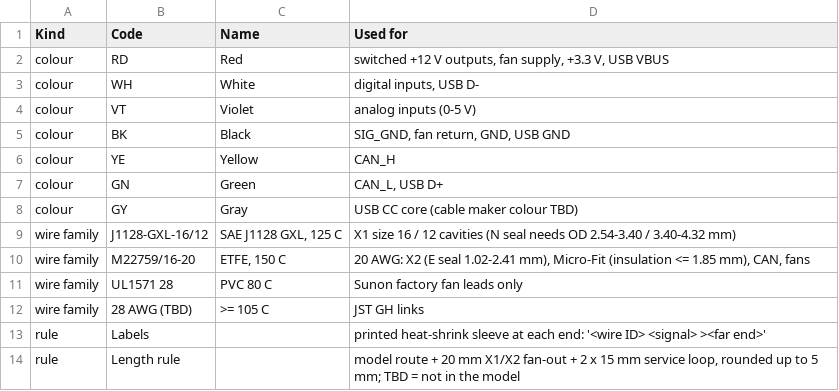
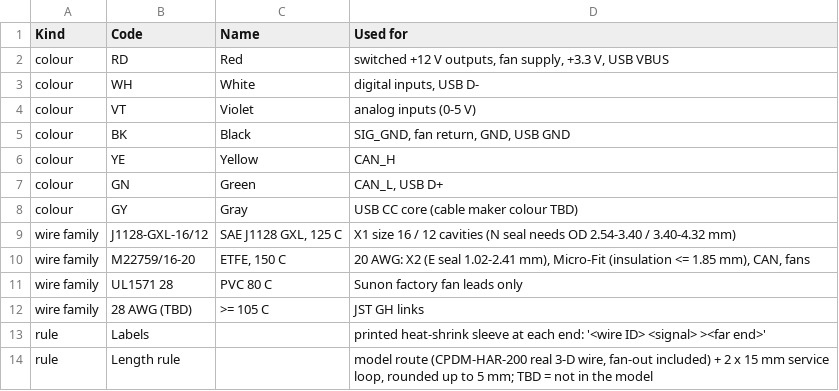
Before and after one commit to living-relation/custom-pdm, a CSV file: harness/enclosure-key.csv, drawn as a sheet.

```diff
--- a/harness/enclosure-key.csv
+++ b/harness/enclosure-key.csv
@@ -13,2 +13,2 @@ wire family,28 AWG (TBD),>= 105 C,JST GH links
 rule,Labels,,printed heat-shrink sleeve at each end: '<wire ID> <signal> ><far end>'
-rule,Length rule,,"model route + 20 mm X1/X2 fan-out + 2 x 15 mm service loop, rounded up to 5 mm; TBD = not in the model"
+rule,Length rule,,"model route (CPDM-HAR-200 real 3-D wire, fan-out included) + 2 x 15 mm service loop, rounded up to 5 mm; TBD = not in the model"
```
Also changed, not shown: harness/enclosure-wire-list.csv, 16 other files.
